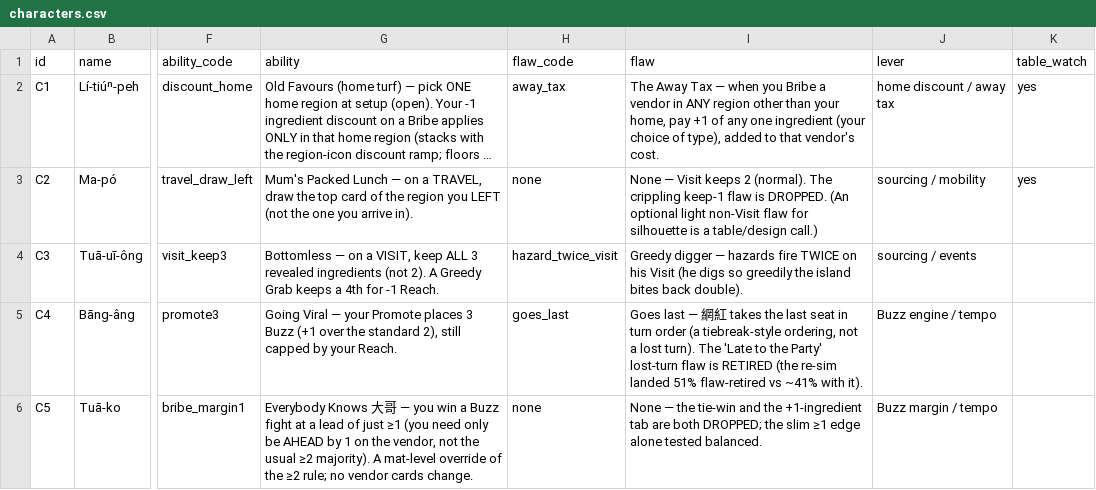
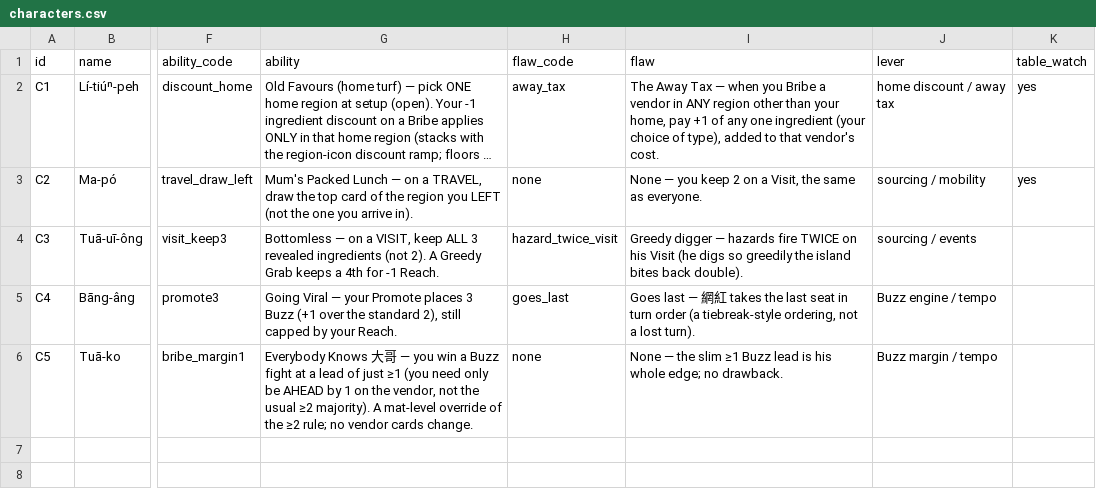
Before and after one commit to conorlonergan91/BG-Dev, a CSV file: games/travel-agents/components/characters.csv, drawn as a sheet; only a part is shown, gaps mark what is left out; long unchanged cells end in …; the diff names each change by its address in the sheet, - before the commit and + after, or states it on an @@ line.

```diff
--- a/games/travel-agents/components/characters.csv
+++ b/games/travel-agents/components/characters.csv
-I3 (flaw): None — Visit keeps 2 (normal). The crippling keep-1 flaw is DROPPED. (An optional light non-Visit flaw for silhouette is a table/design call.)
+I3 (flaw): None — you keep 2 on a Visit, the same as everyone.
-I5 (flaw): …lost turn). The 'Late to the Party' lost-turn flaw is RETIRED (the re-sim landed 51% flaw-retired vs ~41% with it).
+I5 (flaw): …lost turn).
-I6 (flaw): …— the tie-win and the +1-ingredient tab are both DROPPED; the slim ≥1 edge alone tested balanced.
+I6 (flaw): …— the slim ≥1 Buzz lead is his whole edge; no drawback.
```
Also changed, not shown: 2 other files.
